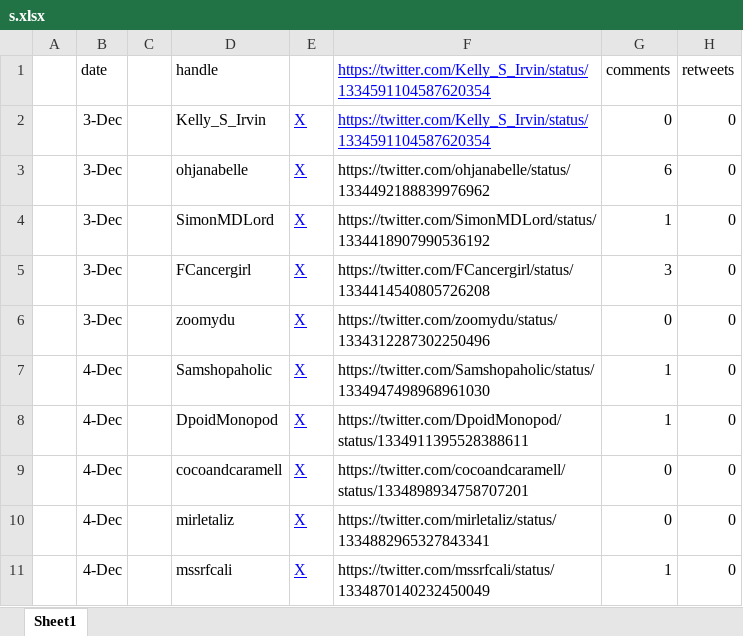
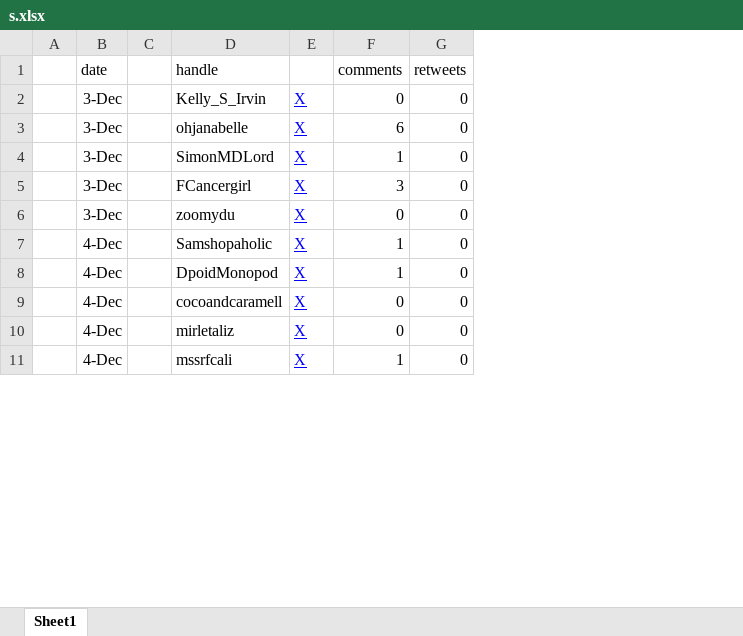
Before and after one commit to KrishChatterjie/reddit-work, an Excel workbook: twitter-scraper/s.xlsx, sheet Sheet1, drawn as a sheet; only a part is shown; values as stored, in another font and other column widths than the file's, no borders; the diff names each change by its address in the sheet, - before the commit and + after, or states it on an @@ line.

```diff
--- a/twitter-scraper/s.xlsx (sheet Sheet1)
+++ b/twitter-scraper/s.xlsx (sheet Sheet1)
-column F, rows 1-11: https://twitter.com/Kelly_S_Irvin/status/1334591104587620354 | https://twitter.com/Kelly_S_Irvin/status/1334591104587620354 | https://twitter.com/ohjanabelle/status/1334492188839976962 | https://twitter.com/SimonMDLord/status/1334418907990536192 | https://twitter.com/FCancergirl/status/1334414540805726208 | https://twitter.com/zoomydu/status/1334312287302250496 | https://twitter.com/Samshopaholic/status/1334947498968961030 | https://twitter.com/DpoidMonopod/status/1334911395528388611 | https://twitter.com/cocoandcaramell/status/1334898934758707201 | https://twitter.com/mirletaliz/status/1334882965327843341 | https://twitter.com/mssrfcali/status/1334870140232450049
```
Also changed, not shown: 1 other file.
